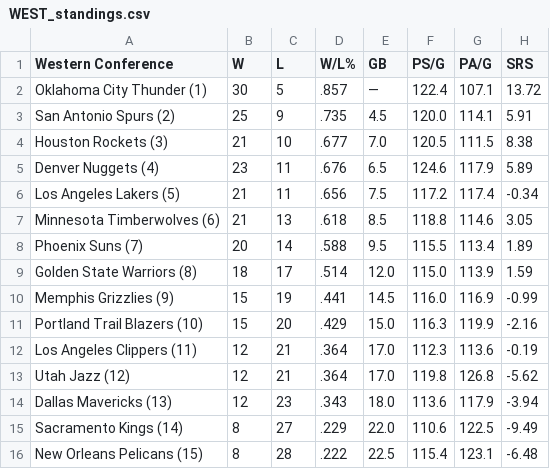
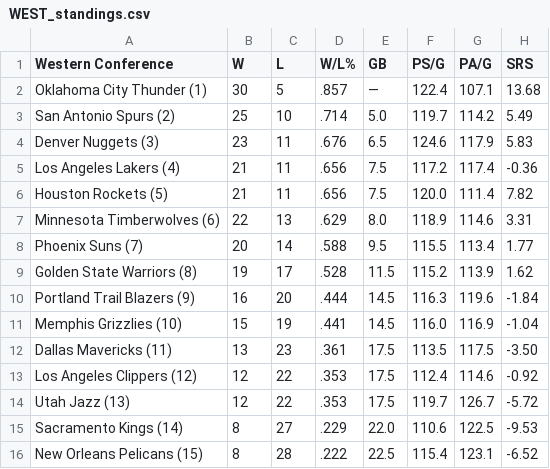
Before and after one commit to caHaber/flat-data-nba-standings, a CSV file: WEST_standings.csv, drawn as a sheet.

```diff
--- a/WEST_standings.csv
+++ b/WEST_standings.csv
@@ -1,16 +1,16 @@
 "Western Conference","W","L","W/L%","GB","PS/G","PA/G","SRS"
-"Oklahoma City Thunder (1) ","30","5",".857","—","122.4","107.1","13.72"
-"San Antonio Spurs (2) ","25","9",".735","4.5","120.0","114.1","5.91"
-"Houston Rockets (3) ","21","10",".677","7.0","120.5","111.5","8.38"
-"Denver Nuggets (4) ","23","11",".676","6.5","124.6","117.9","5.89"
-"Los Angeles Lakers (5) ","21","11",".656","7.5","117.2","117.4","-0.34"
-"Minnesota Timberwolves (6) ","21","13",".618","8.5","118.8","114.6","3.05"
-"Phoenix Suns (7) ","20","14",".588","9.5","115.5","113.4","1.89"
-"Golden State Warriors (8) ","18","17",".514","12.0","115.0","113.9","1.59"
-"Memphis Grizzlies (9) ","15","19",".441","14.5","116.0","116.9","-0.99"
-"Portland Trail Blazers (10) ","15","20",".429","15.0","116.3","119.9","-2.16"
-"Los Angeles Clippers (11) ","12","21",".364","17.0","112.3","113.6","-0.19"
-"Utah Jazz (12) ","12","21",".364","17.0","119.8","126.8","-5.62"
-"Dallas Mavericks (13) ","12","23",".343","18.0","113.6","117.9","-3.94"
-"Sacramento Kings (14) ","8","27",".229","22.0","110.6","122.5","-9.49"
-"New Orleans Pelicans (15) ","8","28",".222","22.5","115.4","123.1","-6.48"
+"Oklahoma City Thunder (1) ","30","5",".857","—","122.4","107.1","13.68"
+"San Antonio Spurs (2) ","25","10",".714","5.0","119.7","114.2","5.49"
+"Denver Nuggets (3) ","23","11",".676","6.5","124.6","117.9","5.83"
+"Los Angeles Lakers (4) ","21","11",".656","7.5","117.2","117.4","-0.36"
+"Houston Rockets (5) ","21","11",".656","7.5","120.0","111.4","7.82"
+"Minnesota Timberwolves (6) ","22","13",".629","8.0","118.9","114.6","3.31"
+"Phoenix Suns (7) ","20","14",".588","9.5","115.5","113.4","1.77"
+"Golden State Warriors (8) ","19","17",".528","11.5","115.2","113.9","1.62"
+"Portland Trail Blazers (9) ","16","20",".444","14.5","116.3","119.6","-1.84"
+"Memphis Grizzlies (10) ","15","19",".441","14.5","116.0","116.9","-1.04"
+"Dallas Mavericks (11) ","13","23",".361","17.5","113.5","117.5","-3.50"
+"Los Angeles Clippers (12) ","12","22",".353","17.5","112.4","114.6","-0.92"
+"Utah Jazz (13) ","12","22",".353","17.5","119.7","126.7","-5.72"
+"Sacramento Kings (14) ","8","27",".229","22.0","110.6","122.5","-9.53"
+"New Orleans Pelicans (15) ","8","28",".222","22.5","115.4","123.1","-6.52"
```
Also changed, not shown: EAST_standings.csv, 1 other file.
